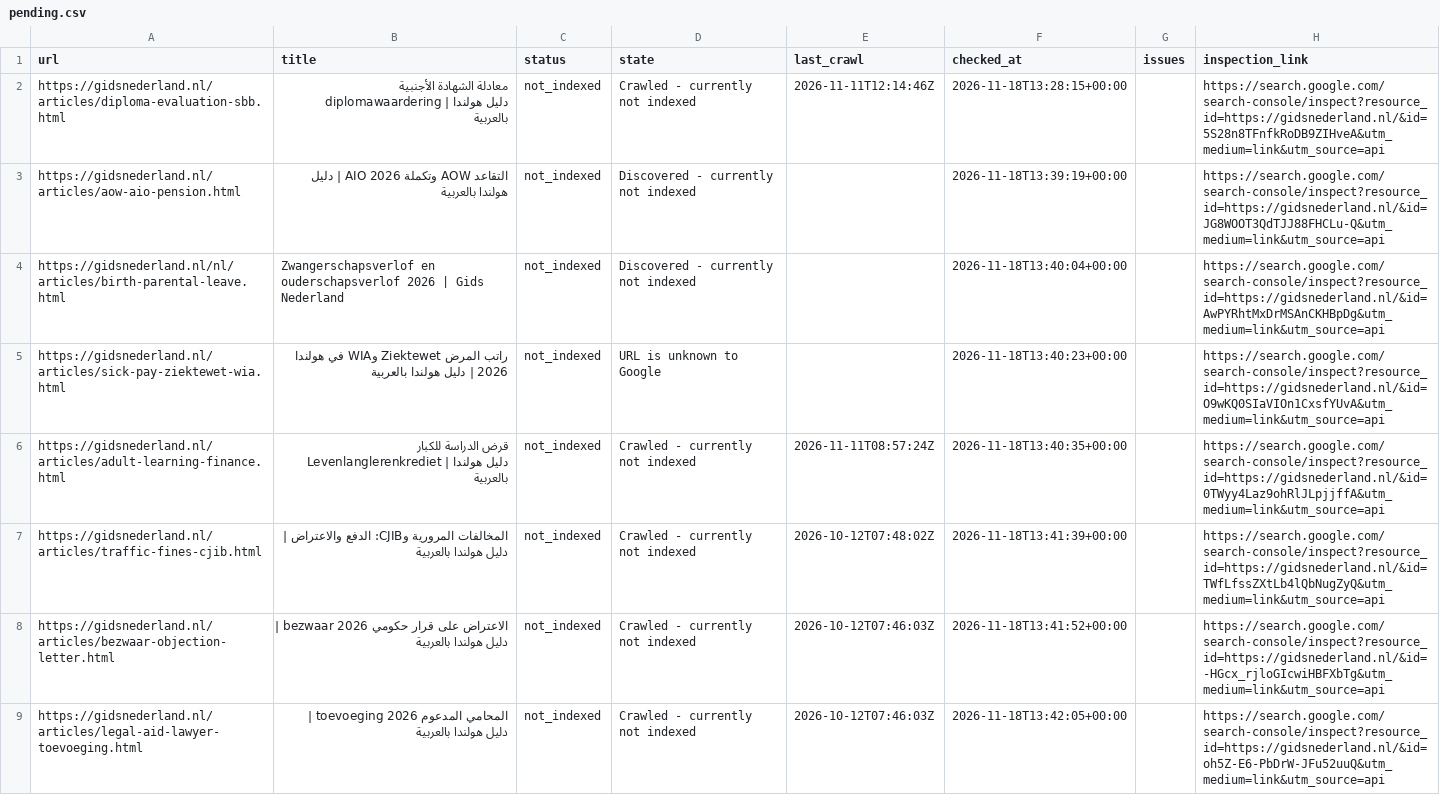
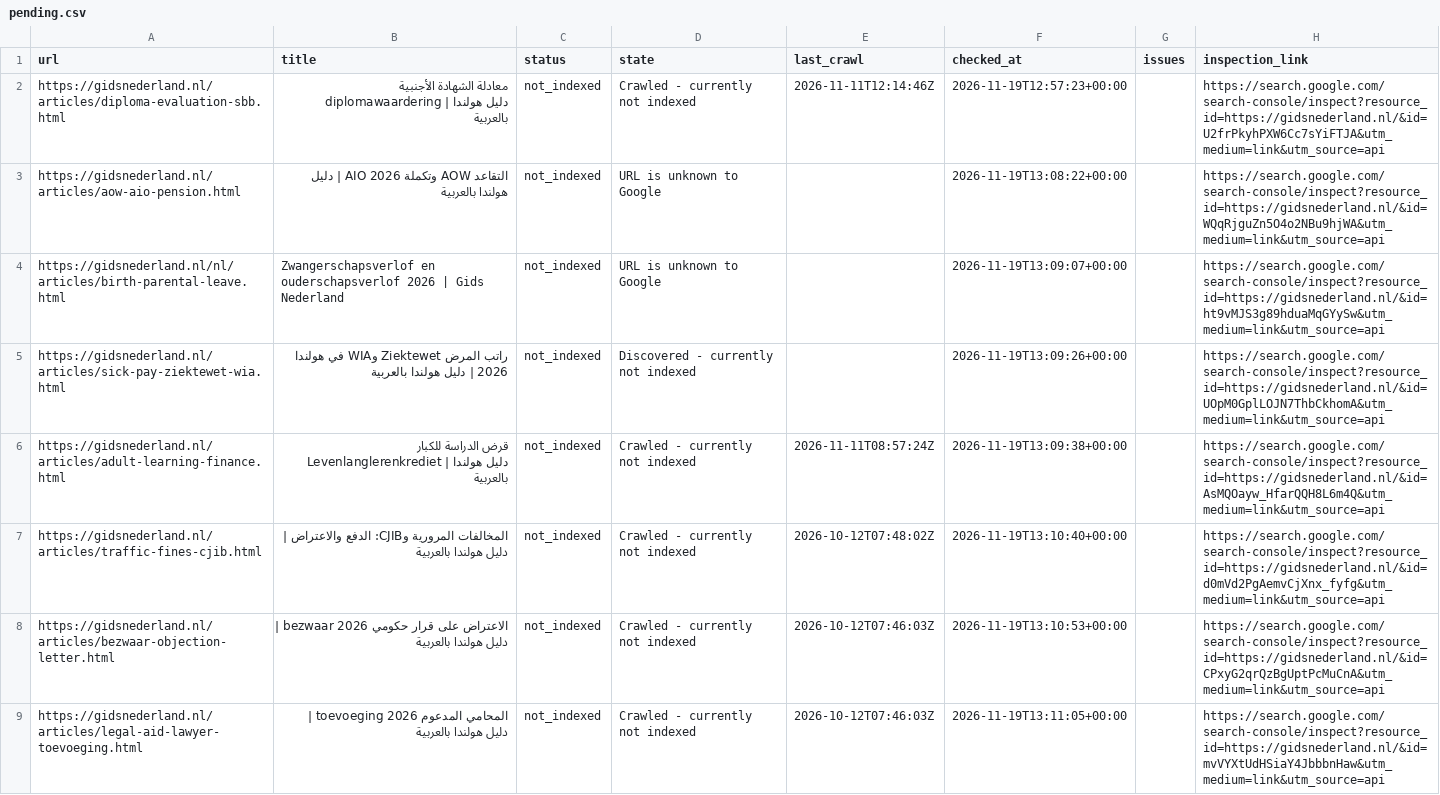
Before and after one commit to a-alzoubi-07-11/a-alzoubi-07-11.github.io, a CSV file: docs/indexing/pending.csv, drawn as a sheet; only a part is shown; the diff covers the shown part only.

Commit message:
Google indexing: update status and submission progress

```diff
--- a/docs/indexing/pending.csv
+++ b/docs/indexing/pending.csv
@@ -1,9 +1,9 @@
 url,title,status,state,last_crawl,checked_at,issues,inspection_link
-https://gidsnederland.nl/articles/diploma-evaluation-sbb.html,معادلة الشهادة الأجنبية diplomawaardering | دليل هولندا بالعربية,not_indexed,Crawled - currently not indexed,2026-11-11T12:14:46Z,2026-11-18T13:28:15+00:00,,https://search.google.com/search-console/inspect?resource_id=https://gidsnederland.nl/&id=5S28n8TFnfkRoDB9ZIHveA&utm_medium=link&utm_source=api
-https://gidsnederland.nl/articles/aow-aio-pension.html,التقاعد AOW وتكملة AIO 2026 | دليل هولندا بالعربية,not_indexed,Discovered - currently not indexed,,2026-11-18T13:39:19+00:00,,https://search.google.com/search-console/inspect?resource_id=https://gidsnederland.nl/&id=JG8WOOT3QdTJJ88FHCLu-Q&utm_medium=link&utm_source=api
-https://gidsnederland.nl/nl/articles/birth-parental-leave.html,Zwangerschapsverlof en ouderschapsverlof 2026 | Gids Nederland,not_indexed,Discovered - currently not indexed,,2026-11-18T13:40:04+00:00,,https://search.google.com/search-console/inspect?resource_id=https://gidsnederland.nl/&id=AwPYRhtMxDrMSAnCKHBpDg&utm_medium=link&utm_source=api
-https://gidsnederland.nl/articles/sick-pay-ziektewet-wia.html,راتب المرض Ziektewet وWIA في هولندا 2026 | دليل هولندا بالعربية,not_indexed,URL is unknown to Google,,2026-11-18T13:40:23+00:00,,https://search.google.com/search-console/inspect?resource_id=https://gidsnederland.nl/&id=O9wKQ0SIaVIOn1CxsfYUvA&utm_medium=link&utm_source=api
-https://gidsnederland.nl/articles/adult-learning-finance.html,قرض الدراسة للكبار Levenlanglerenkrediet | دليل هولندا بالعربية,not_indexed,Crawled - currently not indexed,2026-11-11T08:57:24Z,2026-11-18T13:40:35+00:00,,https://search.google.com/search-console/inspect?resource_id=https://gidsnederland.nl/&id=0TWyy4Laz9ohRlJLpjjffA&utm_medium=link&utm_source=api
-https://gidsnederland.nl/articles/traffic-fines-cjib.html,المخالفات المرورية وCJIB: الدفع والاعتراض | دليل هولندا بالعربية,not_indexed,Crawled - currently not indexed,2026-10-12T07:48:02Z,2026-11-18T13:41:39+00:00,,https://search.google.com/search-console/inspect?resource_id=https://gidsnederland.nl/&id=TWfLfssZXtLb4lQbNugZyQ&utm_medium=link&utm_source=api
-https://gidsnederland.nl/articles/bezwaar-objection-letter.html,الاعتراض على قرار حكومي bezwaar 2026 | دليل هولندا بالعربية,not_indexed,Crawled - currently not indexed,2026-10-12T07:46:03Z,2026-11-18T13:41:52+00:00,,https://search.google.com/search-console/inspect?resource_id=https://gidsnederland.nl/&id=-HGcx_rjloGIcwiHBFXbTg&utm_medium=link&utm_source=api
-https://gidsnederland.nl/articles/legal-aid-lawyer-toevoeging.html,المحامي المدعوم toevoeging 2026 | دليل هولندا بالعربية,not_indexed,Crawled - currently not indexed,2026-10-12T07:46:03Z,2026-11-18T13:42:05+00:00,,https://search.google.com/search-console/inspect?resource_id=https://gidsnederland.nl/&id=oh5Z-E6-PbDrW-JFu52uuQ&utm_medium=link&utm_source=api
+https://gidsnederland.nl/articles/diploma-evaluation-sbb.html,معادلة الشهادة الأجنبية diplomawaardering | دليل هولندا بالعربية,not_indexed,Crawled - currently not indexed,2026-11-11T12:14:46Z,2026-11-19T12:57:23+00:00,,https://search.google.com/search-console/inspect?resource_id=https://gidsnederland.nl/&id=U2frPkyhPXW6Cc7sYiFTJA&utm_medium=link&utm_source=api
+https://gidsnederland.nl/articles/aow-aio-pension.html,التقاعد AOW وتكملة AIO 2026 | دليل هولندا بالعربية,not_indexed,URL is unknown to Google,,2026-11-19T13:08:22+00:00,,https://search.google.com/search-console/inspect?resource_id=https://gidsnederland.nl/&id=WQqRjguZn5O4o2NBu9hjWA&utm_medium=link&utm_source=api
+https://gidsnederland.nl/nl/articles/birth-parental-leave.html,Zwangerschapsverlof en ouderschapsverlof 2026 | Gids Nederland,not_indexed,URL is unknown to Google,,2026-11-19T13:09:07+00:00,,https://search.google.com/search-console/inspect?resource_id=https://gidsnederland.nl/&id=ht9vMJS3g89hduaMqGYySw&utm_medium=link&utm_source=api
+https://gidsnederland.nl/articles/sick-pay-ziektewet-wia.html,راتب المرض Ziektewet وWIA في هولندا 2026 | دليل هولندا بالعربية,not_indexed,Discovered - currently not indexed,,2026-11-19T13:09:26+00:00,,https://search.google.com/search-console/inspect?resource_id=https://gidsnederland.nl/&id=UOpM0GplLOJN7ThbCkhomA&utm_medium=link&utm_source=api
+https://gidsnederland.nl/articles/adult-learning-finance.html,قرض الدراسة للكبار Levenlanglerenkrediet | دليل هولندا بالعربية,not_indexed,Crawled - currently not indexed,2026-11-11T08:57:24Z,2026-11-19T13:09:38+00:00,,https://search.google.com/search-console/inspect?resource_id=https://gidsnederland.nl/&id=AsMQOayw_HfarQQH8L6m4Q&utm_medium=link&utm_source=api
+https://gidsnederland.nl/articles/traffic-fines-cjib.html,المخالفات المرورية وCJIB: الدفع والاعتراض | دليل هولندا بالعربية,not_indexed,Crawled - currently not indexed,2026-10-12T07:48:02Z,2026-11-19T13:10:40+00:00,,https://search.google.com/search-console/inspect?resource_id=https://gidsnederland.nl/&id=d0mVd2PgAemvCjXnx_fyfg&utm_medium=link&utm_source=api
+https://gidsnederland.nl/articles/bezwaar-objection-letter.html,الاعتراض على قرار حكومي bezwaar 2026 | دليل هولندا بالعربية,not_indexed,Crawled - currently not indexed,2026-10-12T07:46:03Z,2026-11-19T13:10:53+00:00,,https://search.google.com/search-console/inspect?resource_id=https://gidsnederland.nl/&id=CPxyG2qrQzBgUptPcMuCnA&utm_medium=link&utm_source=api
+https://gidsnederland.nl/articles/legal-aid-lawyer-toevoeging.html,المحامي المدعوم toevoeging 2026 | دليل هولندا بالعربية,not_indexed,Crawled - currently not indexed,2026-10-12T07:46:03Z,2026-11-19T13:11:05+00:00,,https://search.google.com/search-console/inspect?resource_id=https://gidsnederland.nl/&id=mvVYXtUdHSiaY4JbbbnHaw&utm_medium=link&utm_source=api
```
Also changed, not shown: 2 added rows and 58 edited cells elsewhere in this file, 4 other files.
